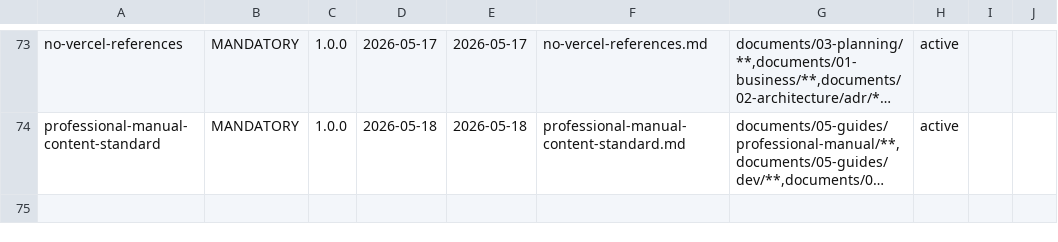
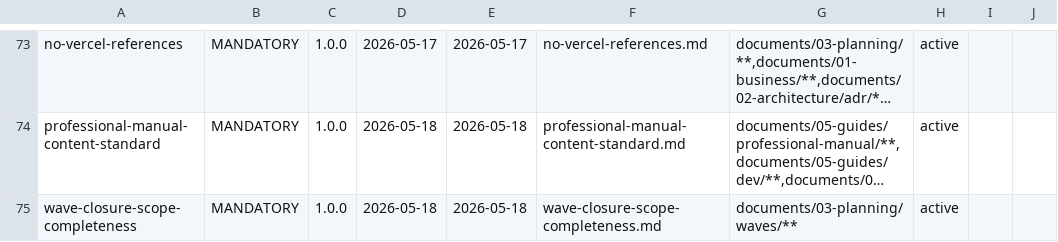
Before and after one commit to VictorAurelius/2026-Kite-Class-Platform, a CSV file: .claude/rules/rules-index.csv, drawn as a sheet; only a part is shown, gaps mark what is left out; long unchanged cells end in …; the diff names each change by its address in the sheet, - before the commit and + after, or states it on an @@ line.

Commit message:
feat(meta): NEW rule wave-closure-scope-completeness.md v1.0.0 + 3 follow-up gaps GAP-619/620/621
User-flagged 2nd recurrence class incident: 'wave shipped status:complete nhưng
scope-pending items orphan'. Pattern surfaced khi user analogize Wave 92 6-item
pending vs Wave 87/88 CF DNS cutover orphan (workflow shipped, execute defer).

Per incident-to-rule-pipeline.md 5-stage:

1. Detect ✓ — user-flagged 2nd recurrence
2. Classify ✓ — no existing rule covers wave-level scope completeness:
   - gap-done-discipline.md §3 — per-gap level only
   - audit-to-gap-pipeline.md §5 — ROADMAP filing only
   - post-merge-sync-completeness.md §2 — 4 sync targets only
   - post-wave-audit-mandate.md §2.2 — cadence catch-after-fact
3. Rule+Enforce ✓ — this PR ships:
   - NEW rule wave-closure-scope-completeness.md v1.0.0 (sister cho
     gap-done-discipline.md, path-scoped documents/03-planning/waves/**)
   - 3 follow-up gap files cho Wave 92 orphan items:
     * GAP-619 P1 — post-wave audit suite ≤3 days deadline 2026-05-21
     * GAP-620 P1 — Bucket D live verify 3 admin v1 controllers (gated GAP-612)
     * GAP-621 P2 — Bucket B+C live verify prod-equivalent env (gated GAP-612)
   - rules-index.csv 1 row added (validator PASS 64)
   - gap-status.csv 3 rows added (validator PASS 442)
   - output-review-mandate.md §3 matrix row added (Wave closure scope completeness)
   - ROADMAP §🚀 Pending list backfill 3 new gap IDs
4. Self-Test ✓ — worked example trên Wave 87/88 DNS + Wave 92 retroactive trong rule §7
5. Retro Log ✓ — rule §11

Per rule-change-process.md §6.5 Enforcement Parity Mandate: rule + reviewer-checklist
+ 3 follow-up gap files + worked self-test all ship same PR. Per
context-budget-mandate.md §3.1: path-scoped frontmatter — KHÔNG always-load
(trigger chỉ khi wave plan context).

Counterfactual cost-save: 1-2 user round-trip eliminated per wave closure
(no need user surface orphan items manually). Class incident eliminated
prospectively từ Wave 93+.

Docs-only PR (rule + gap files + CSV + ROADMAP) — auto-merge per
docs-only-pr-auto-merge.md §2 after CI green.

```diff
--- a/.claude/rules/rules-index.csv
+++ b/.claude/rules/rules-index.csv
+row 75: wave-closure-scope-completeness | MANDATORY | 1.0.0 | 2026-05-18 | 2026-05-18 | wave-closure-scope-completeness.md | documents/03-planning/waves/** | active
```
Also changed, not shown: documents/04-quality/gaps/gap-status.csv, 6 other files.
